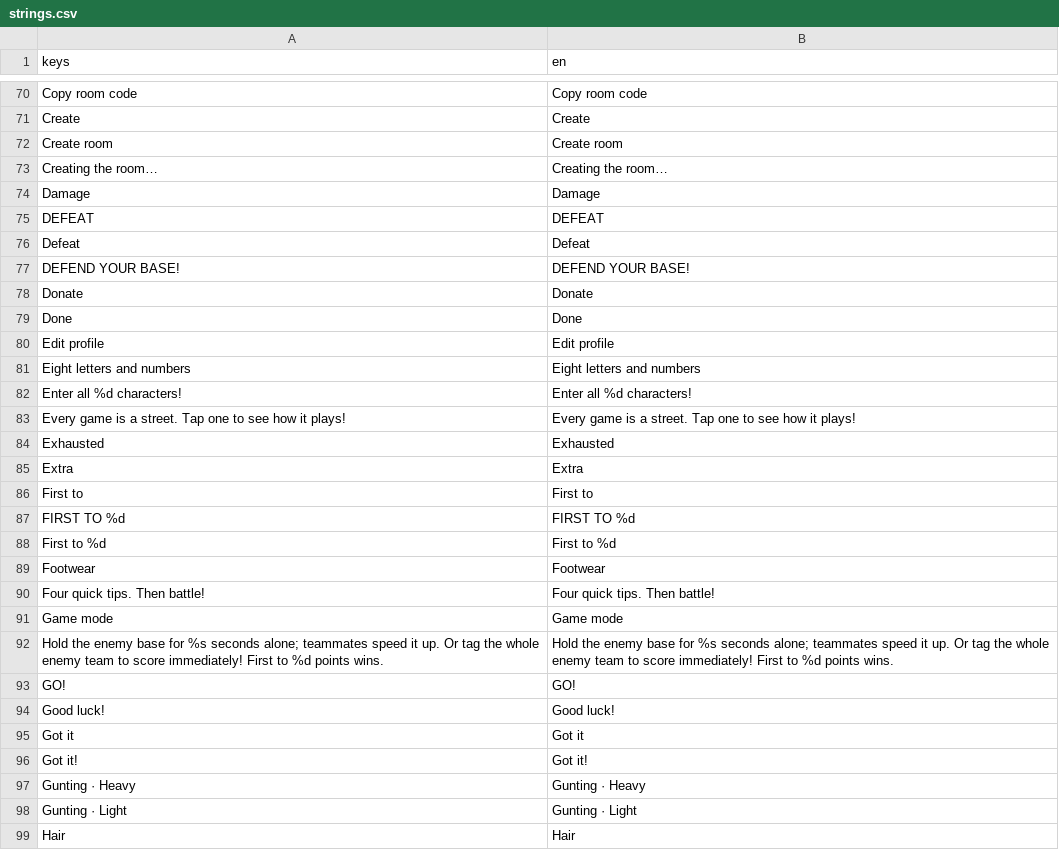
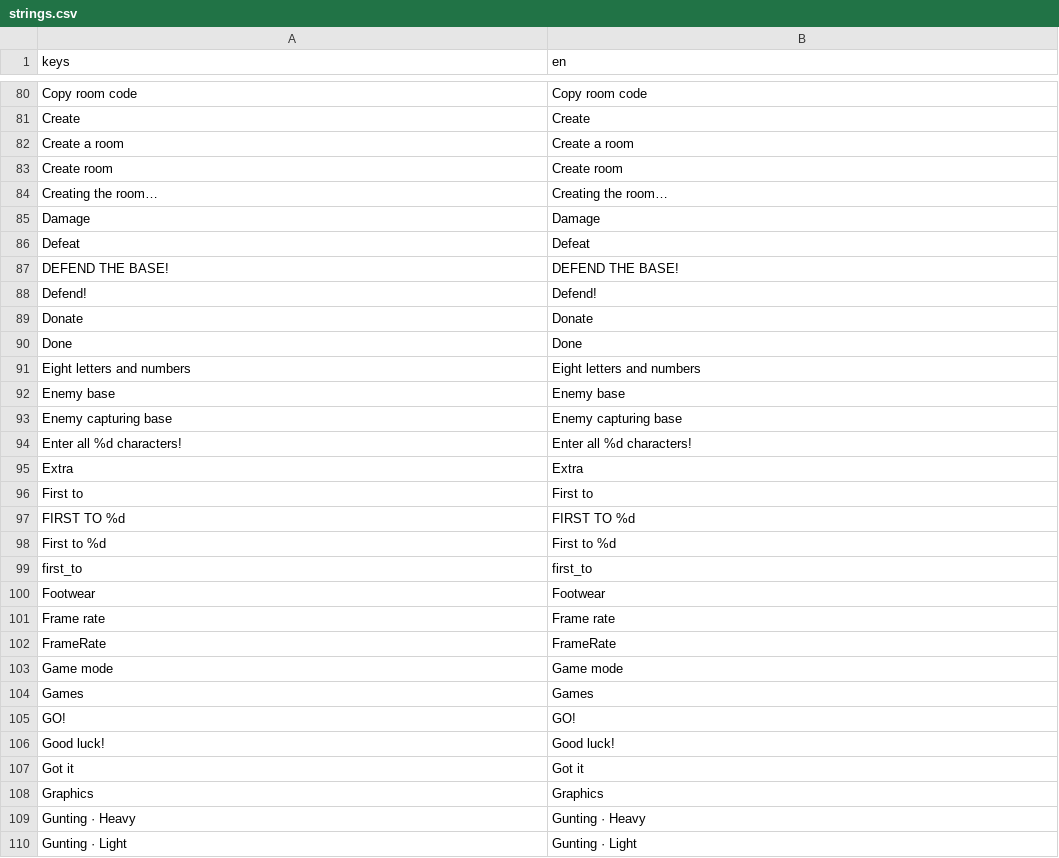
Before and after one commit to earl-gh/kalyeah, a CSV file: data/i18n/strings.csv, drawn as a sheet; only a part is shown, gaps mark what is left out; the shorter side is filled out with more unchanged rows; the diff covers the shown part only.

```diff
--- a/data/i18n/strings.csv
+++ b/data/i18n/strings.csv
@@ -73,2 +85,3 @@ Copy room code,Copy room code
 Create,Create
+Create a room,Create a room
 Create room,Create room
@@ -76,12 +89,11 @@ Creating the room…,Creating the room…
 Damage,Damage
-DEFEAT,DEFEAT
 Defeat,Defeat
-DEFEND YOUR BASE!,DEFEND YOUR BASE!
+DEFEND THE BASE!,DEFEND THE BASE!
+Defend!,Defend!
 Donate,Donate
 Done,Done
-Edit profile,Edit profile
 Eight letters and numbers,Eight letters and numbers
+Enemy base,Enemy base
+Enemy capturing base,Enemy capturing base
 Enter all %d characters!,Enter all %d characters!
-Every game is a street. Tap one to see how it plays!,Every game is a street. Tap one to see how it plays!
-Exhausted,Exhausted
 Extra,Extra
@@ -90,6 +102,8 @@ FIRST TO %d,FIRST TO %d
 First to %d,First to %d
+first_to,first_to
 Footwear,Footwear
-Four quick tips. Then battle!,Four quick tips. Then battle!
+Frame rate,Frame rate
+FrameRate,FrameRate
 Game mode,Game mode
-Hold the enemy base for %s seconds alone; teammates speed it up. Or tag the whole enemy team to score immediately! First to %d points wins.,Hold the enemy base for %s seconds alone; teammates speed it up. Or tag the whole enemy team to score immediately! First to %d points wins.
+Games,Games
 GO!,GO!
@@ -97,3 +111,3 @@ Good luck!,Good luck!
 Got it,Got it
-Got it!,Got it!
+Graphics,Graphics
 Gunting · Heavy,Gunting · Heavy
```
Also changed, not shown: 37 added rows, 20 removed rows and 1 moved row elsewhere in this file, 10 other files.
